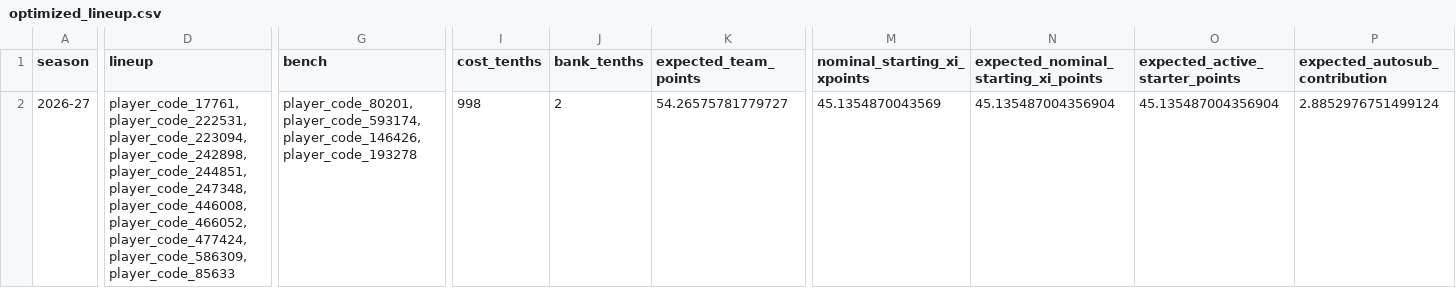
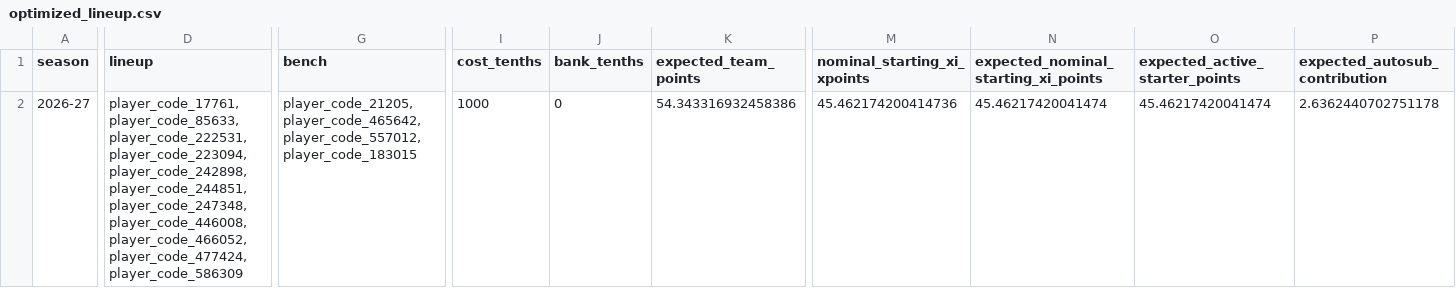
Before and after one commit to daniel-mehta/fpl-forecast, a CSV file: data/optimized_lineup.csv, drawn as a sheet; only a part is shown, gaps mark what is left out; the diff covers the shown part only; the diff names each change by its address in the sheet, - before the commit and + after, or states it on an @@ line.

```diff
--- a/data/optimized_lineup.csv
+++ b/data/optimized_lineup.csv
-D2 (lineup): player_code_17761,player_code_222531,player_code_223094,player_code_242898,player_code_244851,player_code_247348,player_code_446008,player_code_466052,player_code_477424,player_code_586309,player_code_85633
+D2 (lineup): player_code_17761,player_code_85633,player_code_222531,player_code_223094,player_code_242898,player_code_244851,player_code_247348,player_code_446008,player_code_466052,player_code_477424,player_code_586309
-G2 (bench): player_code_80201,player_code_593174,player_code_146426,player_code_193278
+G2 (bench): player_code_21205,player_code_465642,player_code_557012,player_code_183015
-I2 (cost_tenths): 998
+I2 (cost_tenths): 1000
-J2 (bank_tenths): 2
+J2 (bank_tenths): 0
-K2 (expected_team_points): 54.26575781779727
+K2 (expected_team_points): 54.343316932458386
-M2 (nominal_starting_xi_xpoints): 45.1354870043569
+M2 (nominal_starting_xi_xpoints): 45.462174200414736
-N2: 45.135487004356904
+N2: 45.46217420041474
-O2 (expected_active_starter_points): 45.135487004356904
+O2 (expected_active_starter_points): 45.46217420041474
-P2 (expected_autosub_contribution): 2.8852976751499124
+P2 (expected_autosub_contribution): 2.6362440702751178
```
Also changed, not shown: 32 edited cells elsewhere in this file, data/model_comparison.csv, data/optimized_squad.csv, 5 other files.
